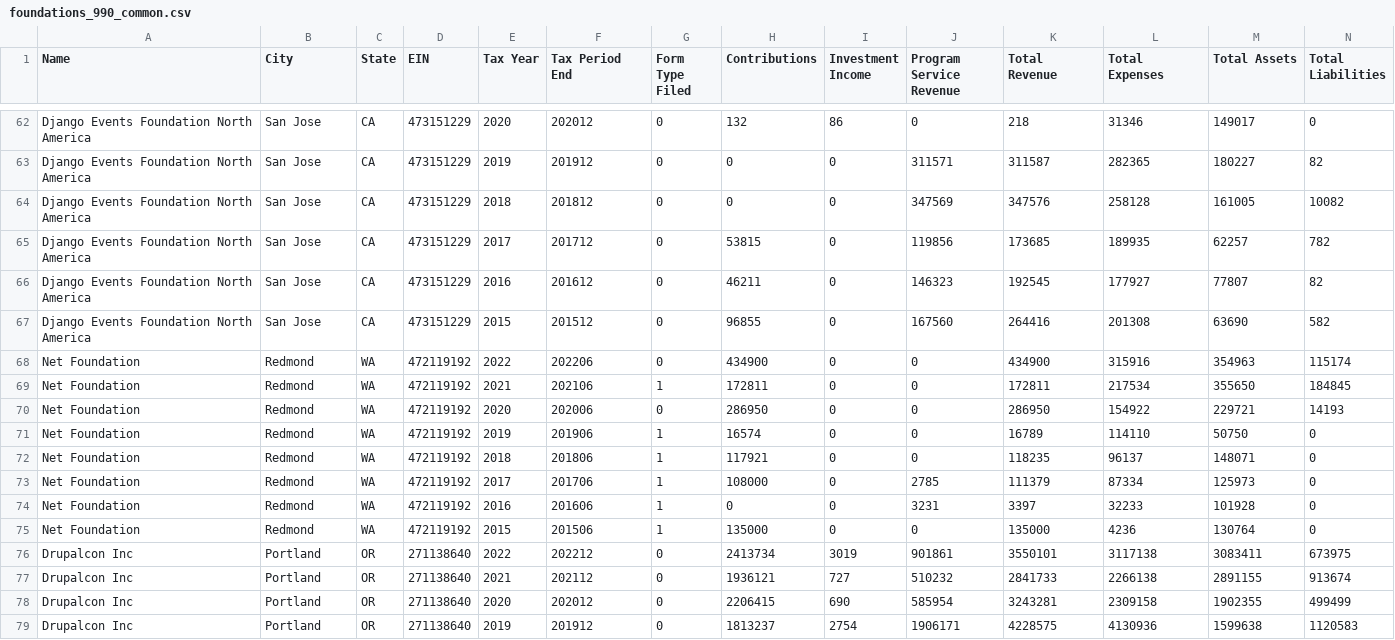
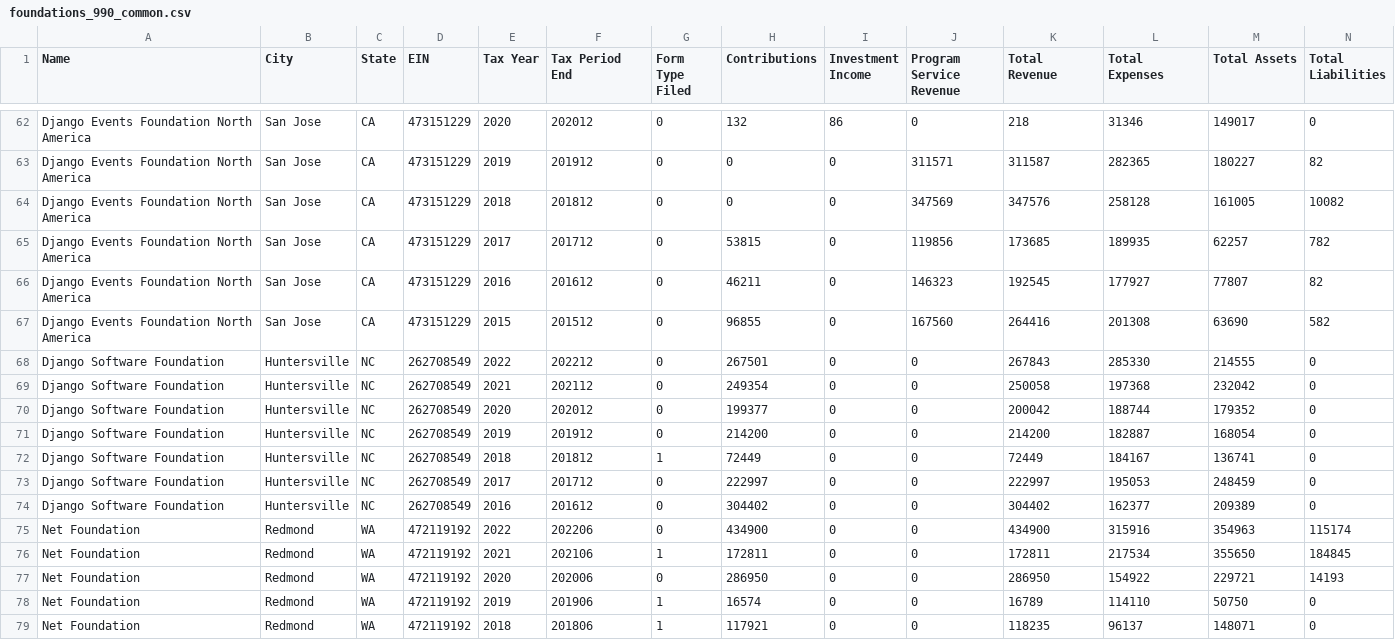
Before and after one commit to Punderthings/fossfoundation, a CSV file: _data/p990/foundations_990_common.csv, drawn as a sheet; only a part is shown, gaps mark what is left out; the shorter side is filled out with more unchanged rows; rows hold the shown columns only; the diff names each change by its address in the sheet, - before the commit and + after, or states it on an @@ line.

Commit message:
Add corrected Django Software Foundation 990s

```diff
--- a/_data/p990/foundations_990_common.csv
+++ b/_data/p990/foundations_990_common.csv
+row 68: Django Software Foundation | Huntersville | NC | 262708549 | 2022 | 202212 | 0 | 267501 | 0 | 0 | 267843 | 285330 | 214555 | 0
+row 69: Django Software Foundation | Huntersville | NC | 262708549 | 2021 | 202112 | 0 | 249354 | 0 | 0 | 250058 | 197368 | 232042 | 0
+row 70: Django Software Foundation | Huntersville | NC | 262708549 | 2020 | 202012 | 0 | 199377 | 0 | 0 | 200042 | 188744 | 179352 | 0
+row 71: Django Software Foundation | Huntersville | NC | 262708549 | 2019 | 201912 | 0 | 214200 | 0 | 0 | 214200 | 182887 | 168054 | 0
+row 72: Django Software Foundation | Huntersville | NC | 262708549 | 2018 | 201812 | 1 | 72449 | 0 | 0 | 72449 | 184167 | 136741 | 0
+row 73: Django Software Foundation | Huntersville | NC | 262708549 | 2017 | 201712 | 0 | 222997 | 0 | 0 | 222997 | 195053 | 248459 | 0
+row 74: Django Software Foundation | Huntersville | NC | 262708549 | 2016 | 201612 | 0 | 304402 | 0 | 0 | 304402 | 162377 | 209389 | 0
```
Also changed, not shown: 1 other file.
